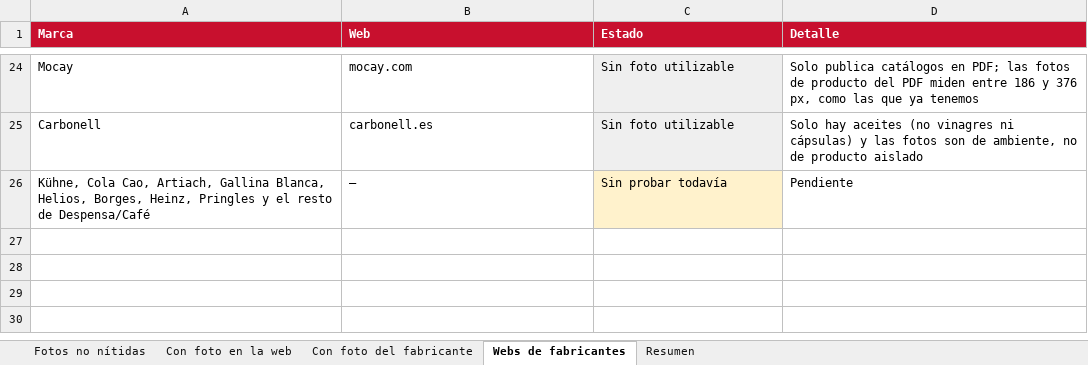
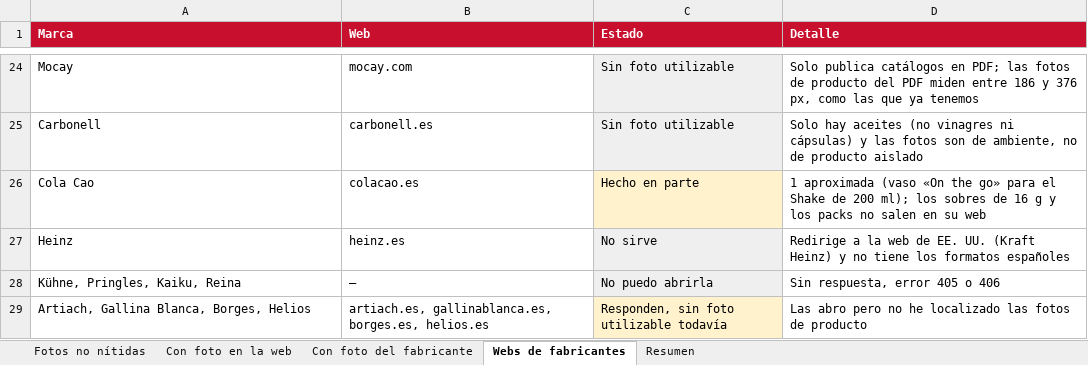
Before and after one commit to distribucionesvmia-lab/distribuciones-vm-, an Excel workbook: _herramientas/fotos/fotos-no-nitidas-con-fotos-de-la-web.xlsx, sheet Webs de fabricantes, drawn as a sheet; only a part is shown, gaps mark what is left out; values as stored, in another font and other column widths than the file's, no borders; removed rows and columns are numbered as before the commit, all else as after; the diff names each change by its address in the sheet, - before the commit and + after, or states it on an @@ line.

```diff
--- a/_herramientas/fotos/fotos-no-nitidas-con-fotos-de-la-web.xlsx (sheet Webs de fabricantes)
+++ b/_herramientas/fotos/fotos-no-nitidas-con-fotos-de-la-web.xlsx (sheet Webs de fabricantes)
-row 26: Kühne, Cola Cao, Artiach, Gallina Blanca, Helios, Borges, Heinz, Pringles y el resto de Despensa/Café | — | Sin probar todavía | Pendiente
+row 26: Cola Cao | colacao.es | Hecho en parte | 1 aproximada (vaso «On the go» para el Shake de 200 ml); los sobres de 16 g y los packs no salen en su web
+row 27: Heinz | heinz.es | No sirve | Redirige a la web de EE. UU. (Kraft Heinz) y no tiene los formatos españoles
+row 28: Kühne, Pringles, Kaiku, Reina | — | No puedo abrirla | Sin respuesta, error 405 o 406
+row 29: Artiach, Gallina Blanca, Borges, Helios | artiach.es, gallinablanca.es, borges.es, helios.es | Responden, sin foto utilizable todavía | Las abro pero no he localizado las fotos de producto
```
Also changed, not shown: sheet Con foto del fabricante, sheet Fotos no nítidas, sheet Resumen, 4 other files.
